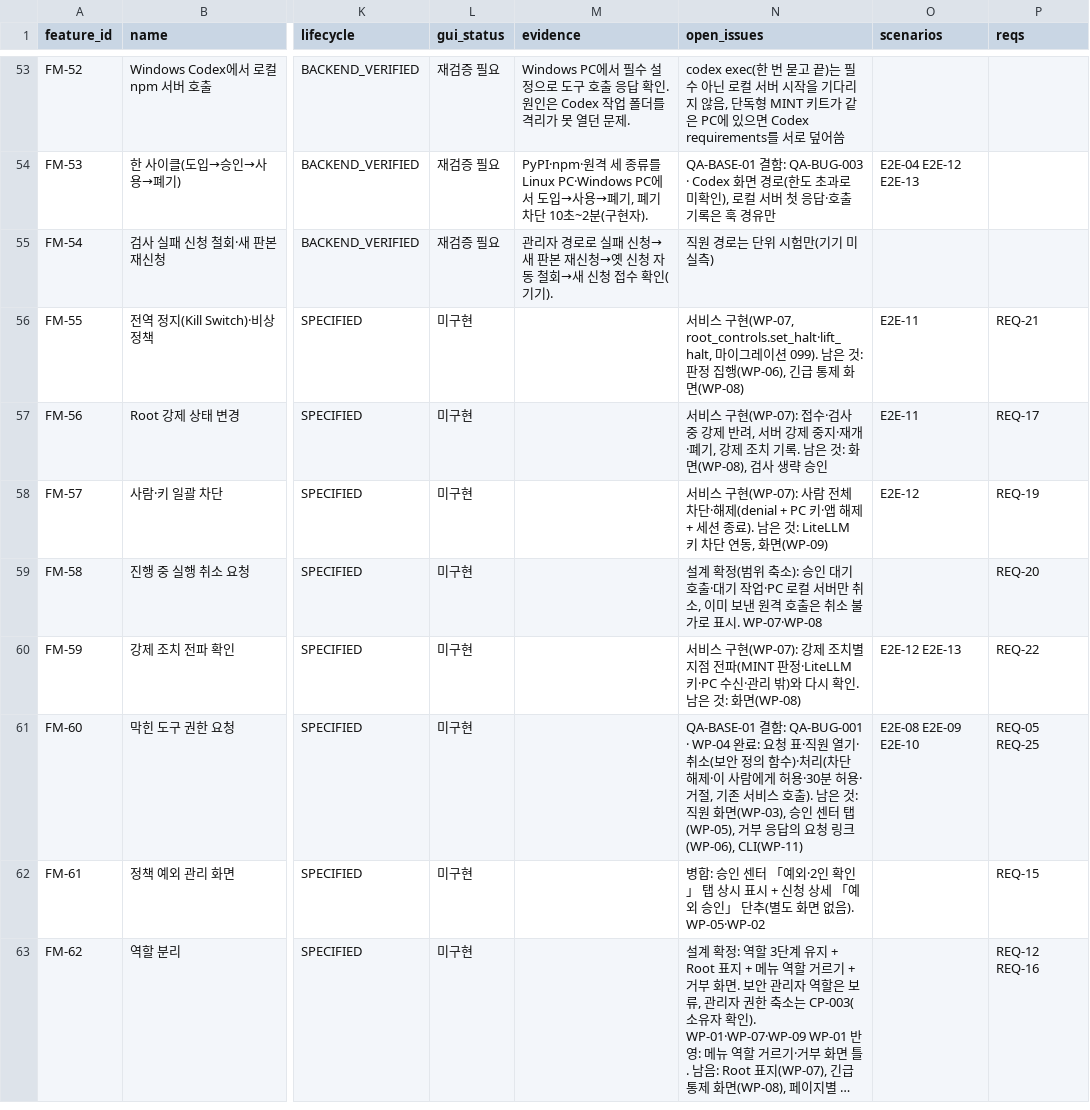
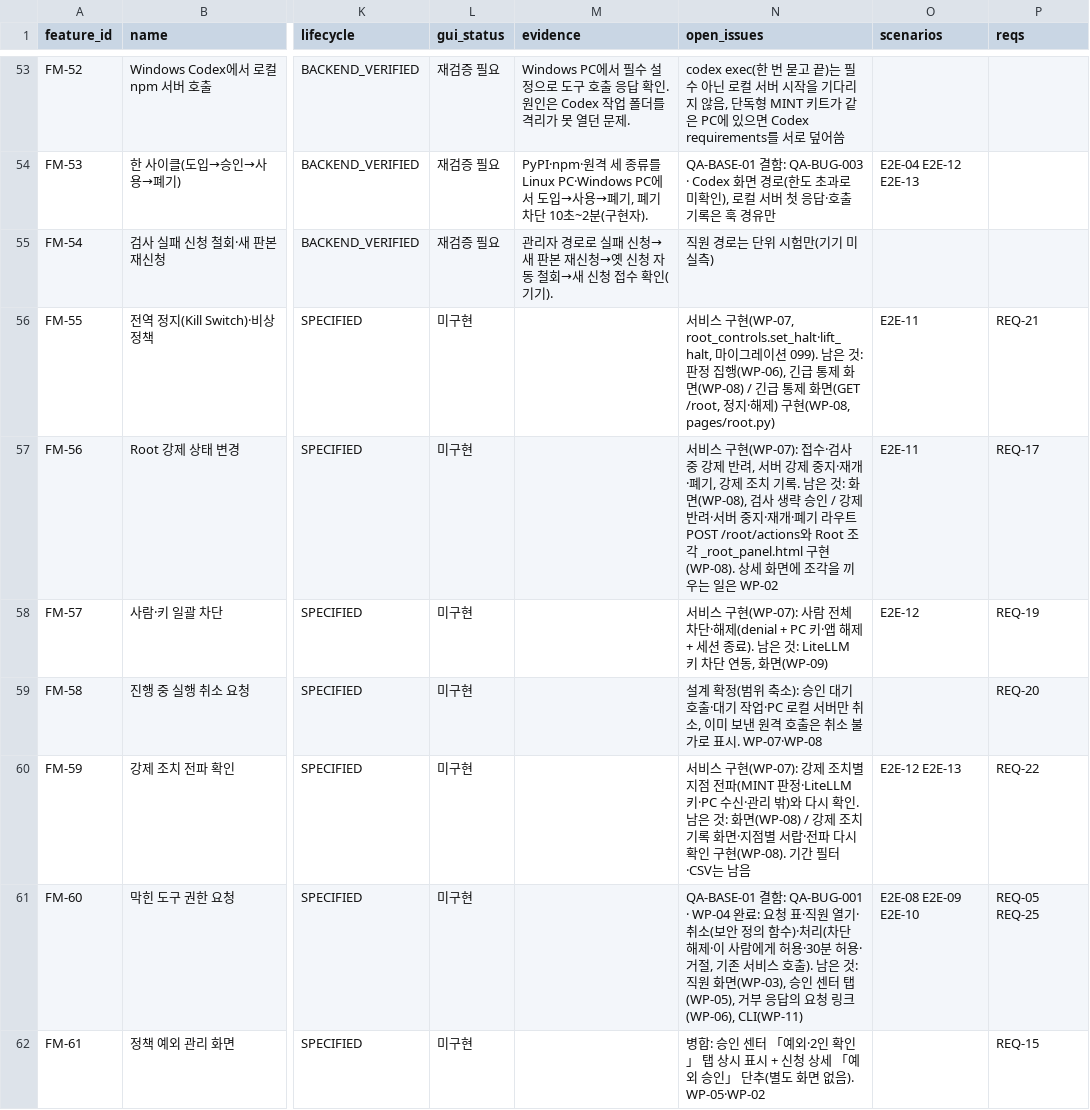
Before and after one commit to Team-AGI/mint-litellm, a CSV file: docs/product/FEATURE_REGISTER.csv, drawn as a sheet; only a part is shown, gaps mark what is left out; the shorter side is filled out with more unchanged rows; long unchanged cells end in …; the diff names each change by its address in the sheet, - before the commit and + after, or states it on an @@ line.

```diff
--- a/docs/product/FEATURE_REGISTER.csv
+++ b/docs/product/FEATURE_REGISTER.csv
-N56 (open_issues): …면(WP-08)
+N56 (open_issues): …면(WP-08) / 긴급 통제 화면(GET /root, 정지·해제) 구현(WP-08, pages/root.py)
-N57 (open_issues): …략 승인
+N57 (open_issues): …략 승인 / 강제 반려·서버 중지·재개·폐기 라우트 POST /root/actions와 Root 조각 _root_panel.html 구현(WP-08). 상세 화면에 조각을 끼우는 일은 WP-02
-N60 (open_issues): …: 화면(WP-08)
+N60 (open_issues): …: 화면(WP-08) / 강제 조치 기록 화면·지점별 서랍·전파 다시 확인 구현(WP-08). 기간 필터·CSV는 남음
```
Also changed, not shown: docs/product/SCREEN_ACTION_MATRIX.csv, docs/product/TRACEABILITY_MATRIX.csv, 7 other files.
